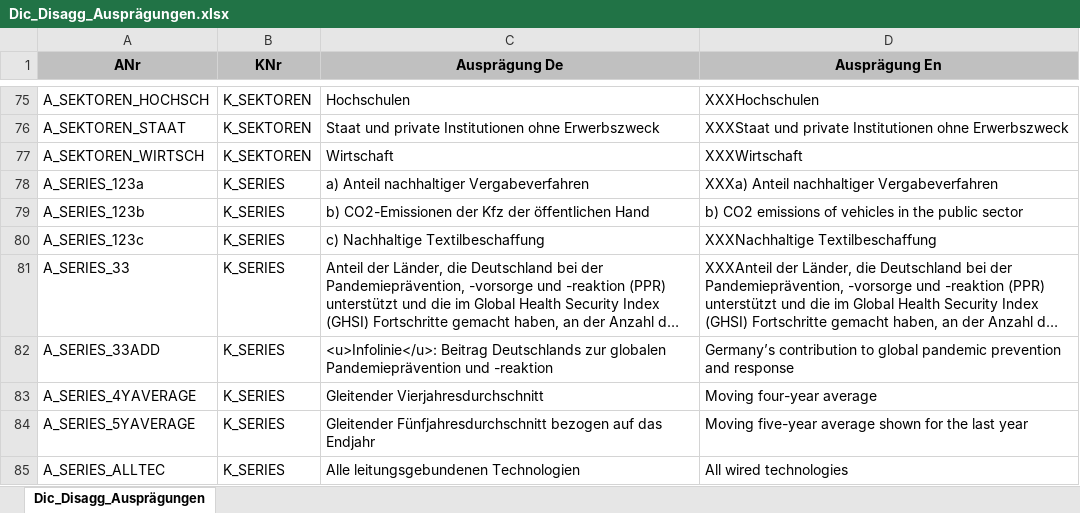
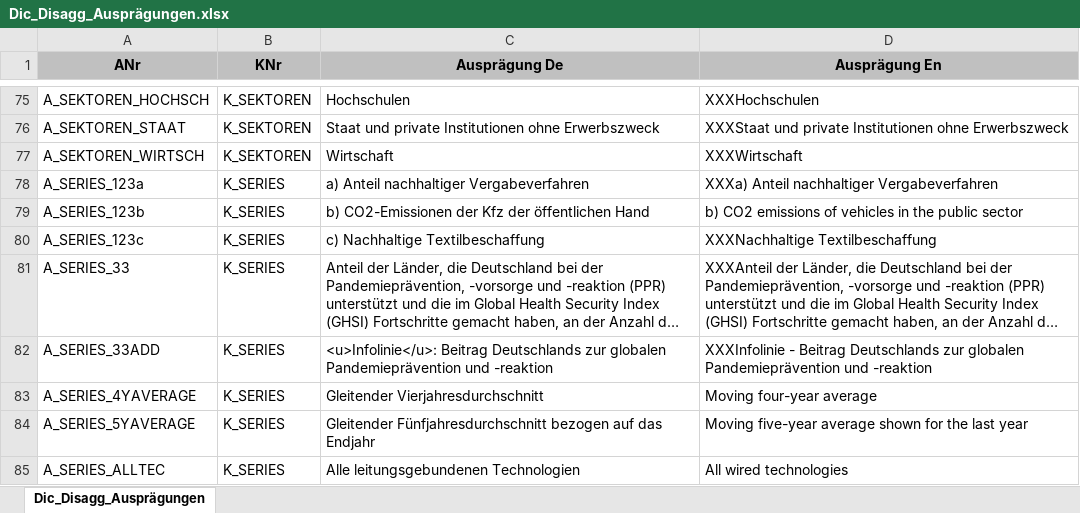
Before and after one commit to DnsUpgradeEnvironment/transfer, an Excel workbook: Dic_Disagg_Ausprägungen.xlsx, sheet Dic_Disagg_Ausprägungen, drawn as a sheet; only a part is shown, gaps mark what is left out; long unchanged cells end in …; values as stored, in another font and other column widths than the file's, no borders; the diff names each change by its address in the sheet, - before the commit and + after, or states it on an @@ line.

```diff
--- a/Dic_Disagg_Ausprägungen.xlsx (sheet Dic_Disagg_Ausprägungen)
+++ b/Dic_Disagg_Ausprägungen.xlsx (sheet Dic_Disagg_Ausprägungen)
-D82 (Ausprägung En): Germany’s contribution to global pandemic prevention and response
+D82 (Ausprägung En): XXXInfolinie - Beitrag Deutschlands zur globalen Pandemieprävention und -reaktion
```
Also changed, not shown: Exp_data.xlsx, Exp_meta.xlsx, 11 other files.
